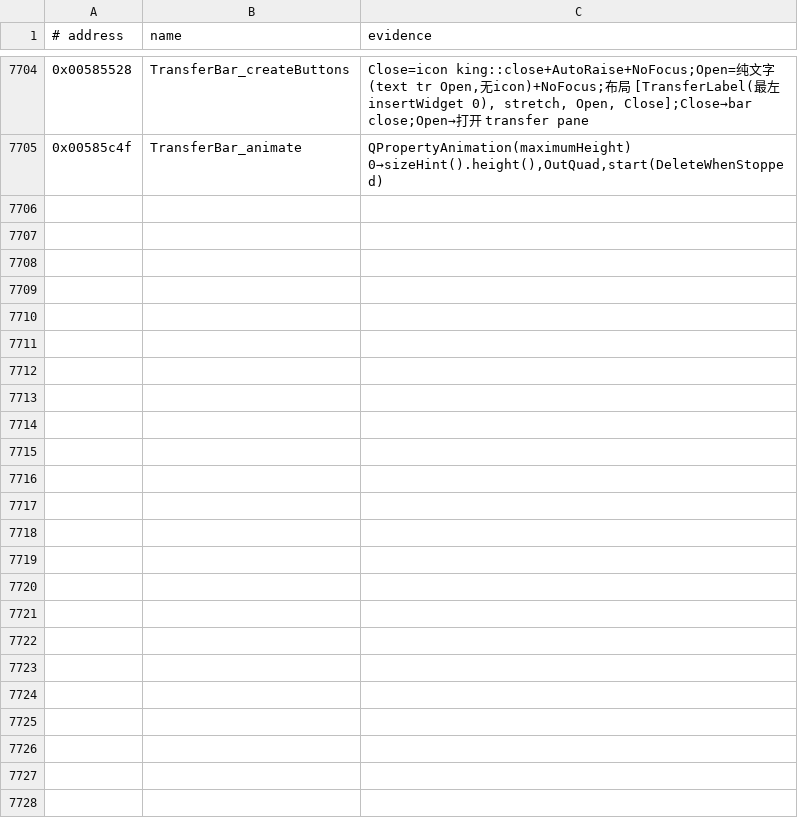
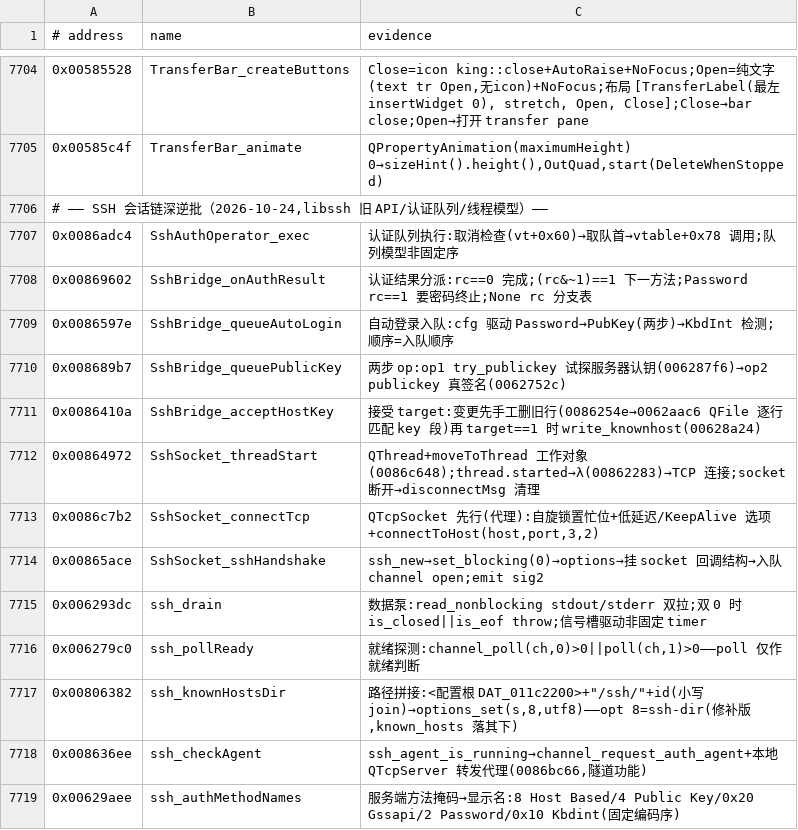
Before and after one commit to iotxfoundry/WindTerm, a TSV file: reference/symbols.tsv, drawn as a sheet; only a part is shown, gaps mark what is left out; the diff names each change by its address in the sheet, - before the commit and + after, or states it on an @@ line.

Commit message:
symbols: SSH 链深逆反哺 13 函数(认证队列/结果分派/两步 publickey/host key 删行重写/moveToThread 模型/drain/poll/known_hosts 路径/agent)

```diff
--- a/reference/symbols.tsv
+++ b/reference/symbols.tsv
+row 7706: # —— SSH 会话链深逆批（2026-10-24,libssh 旧 API/认证队列/线程模型）——
+row 7707: 0x0086adc4 | SshAuthOperator_exec | 认证队列执行:取消检查(vt+0x60)→取队首→vtable+0x78 调用;队列模型非固定序
+row 7708: 0x00869602 | SshBridge_onAuthResult | 认证结果分派:rc==0 完成;(rc&~1)==1 下一方法;Password rc==1 要密码终止;None rc 分支表
+row 7709: 0x0086597e | SshBridge_queueAutoLogin | 自动登录入队:cfg 驱动 Password→PubKey(两步)→KbdInt 检测;顺序=入队顺序
+row 7710: 0x008689b7 | SshBridge_queuePublicKey | 两步 op:op1 try_publickey 试探服务器认钥(006287f6)→op2 publickey 真签名(0062752c)
+row 7711: 0x0086410a | SshBridge_acceptHostKey | 接受 target:变更先手工删旧行(0086254e→0062aac6 QFile 逐行匹配 key 段)再 target==1 时 write_knownhost(00628a24)
+row 7712: 0x00864972 | SshSocket_threadStart | QThread+moveToThread 工作对象(0086c648);thread.started→λ(00862283)→TCP 连接;socket 断开→disconnectMsg 清理
+row 7713: 0x0086c7b2 | SshSocket_connectTcp | QTcpSocket 先行(代理):自旋锁置忙位+低延迟/KeepAlive 选项+connectToHost(host,port,3,2)
+row 7714: 0x00865ace | SshSocket_sshHandshake | ssh_new→set_blocking(0)→options→挂 socket 回调结构→入队 channel open;emit sig2
+row 7715: 0x006293dc | ssh_drain | 数据泵:read_nonblocking stdout/stderr 双拉;双 0 时 is_closed||is_eof throw;信号槽驱动非固定 timer
+row 7716: 0x006279c0 | ssh_pollReady | 就绪探测:channel_poll(ch,0)>0||poll(ch,1)>0——poll 仅作就绪判断
+row 7717: 0x00806382 | ssh_knownHostsDir | 路径拼接:<配置根 DAT_011c2200>+"/ssh/"+id(小写 join)→options_set(s,8,utf8)——opt 8=ssh-dir(修补版,known_hosts 落其下)
+row 7718: 0x008636ee | ssh_checkAgent | ssh_agent_is_running→channel_request_auth_agent+本地 QTcpServer 转发代理(0086bc66,隧道功能)
+row 7719: 0x00629aee | ssh_authMethodNames | 服务端方法掩码→显示名:8 Host Based/4 Public Key/0x20 Gssapi/2 Password/0x10 Kbdint(固定编码序)
```
